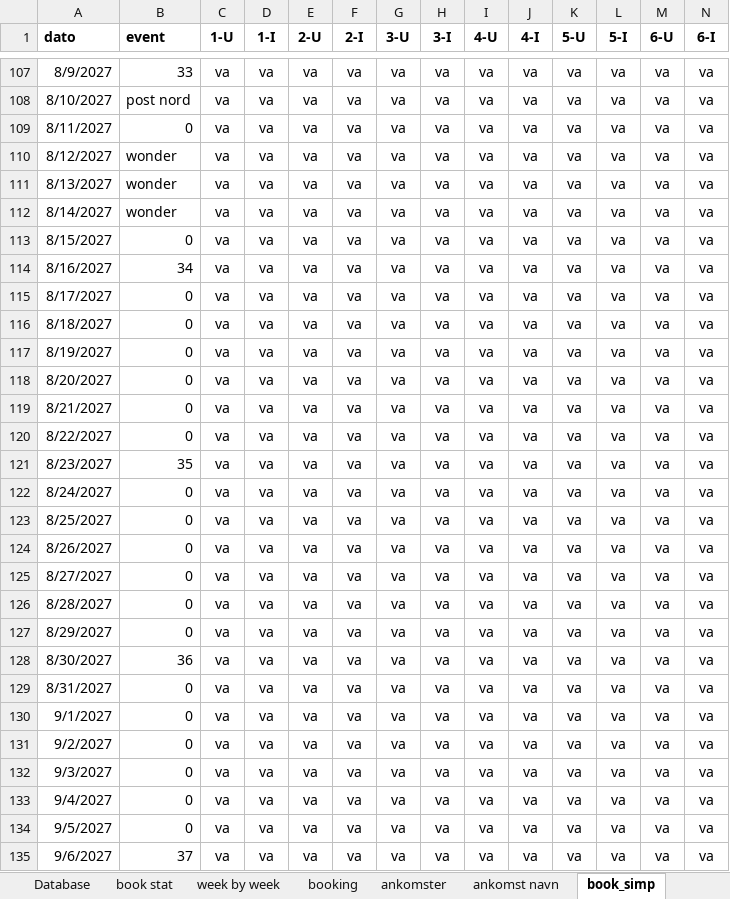
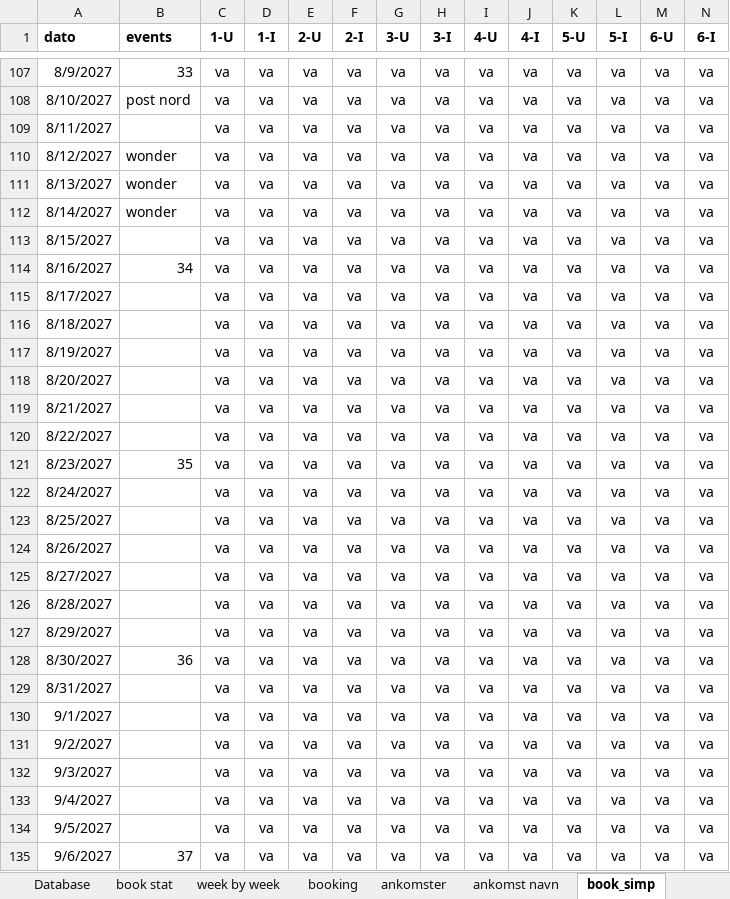
Before and after one commit to Hammerknuden/HK-portal10, an Excel workbook: 2027_BOOKING 10.xlsx, sheet book_simp, drawn as a sheet; only a part is shown, gaps mark what is left out; values as stored, in another font and other column widths than the file's, no borders; conditional formats not drawn; the diff covers the shown part only; the diff names each change by its address in the sheet, - before the commit and + after, or states it on an @@ line.

Commit message:
update 2027 excel events

```diff
--- a/2027_BOOKING 10.xlsx (sheet book_simp)
+++ b/2027_BOOKING 10.xlsx (sheet book_simp)
-B1: event
+B1: events
-B109 (events): 0
+B109 (events): (empty)
-B113 (events): 0
+B113 (events): (empty)
-B115:B120 (events): 0
+B115:B120 (events): (empty)
-B122:B127 (events): 0
+B122:B127 (events): (empty)
-B129:B134 (events): 0
+B129:B134 (events): (empty)
```
Also changed, not shown: 104 edited cells elsewhere in this sheet, sheet ankomst navn, formulas that keep their value, 1 other file.
